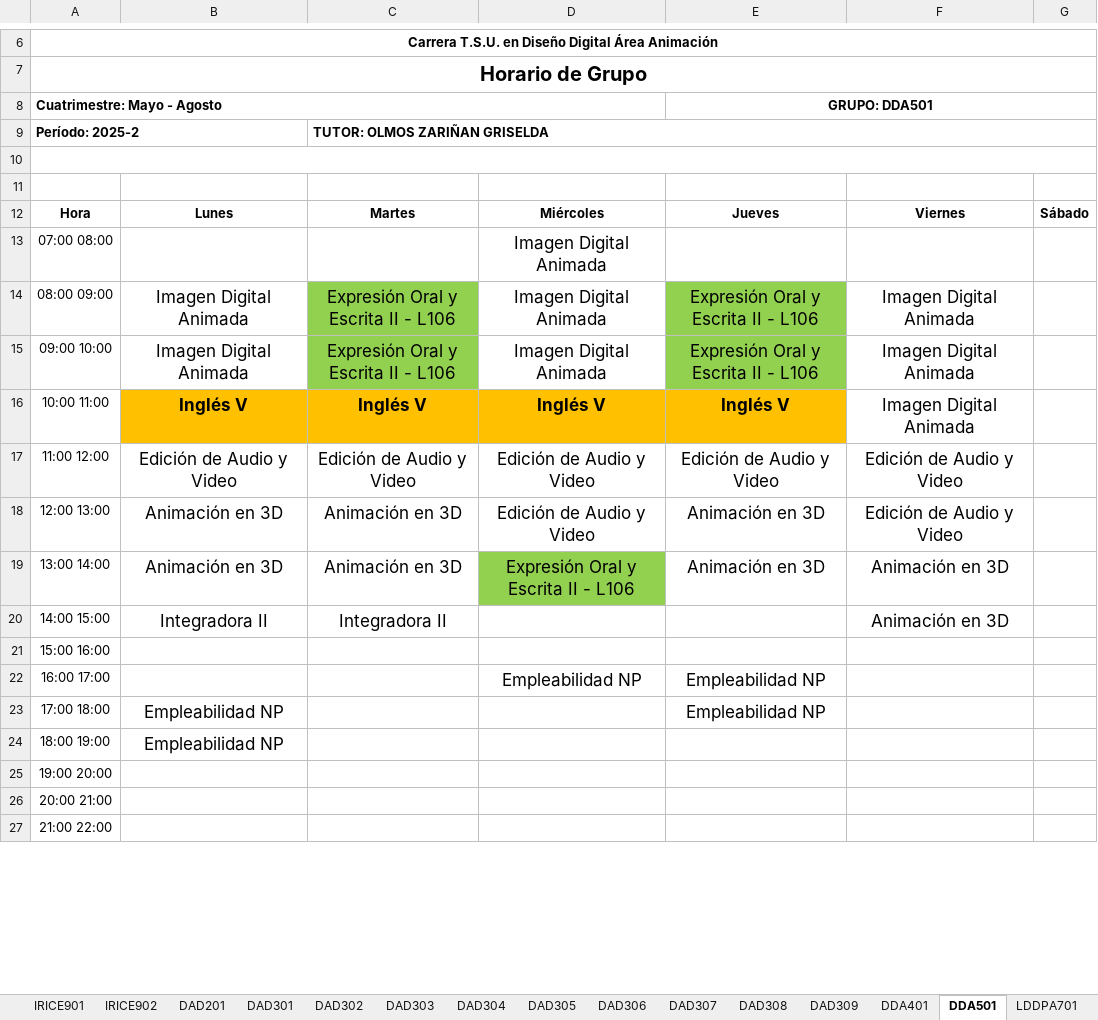
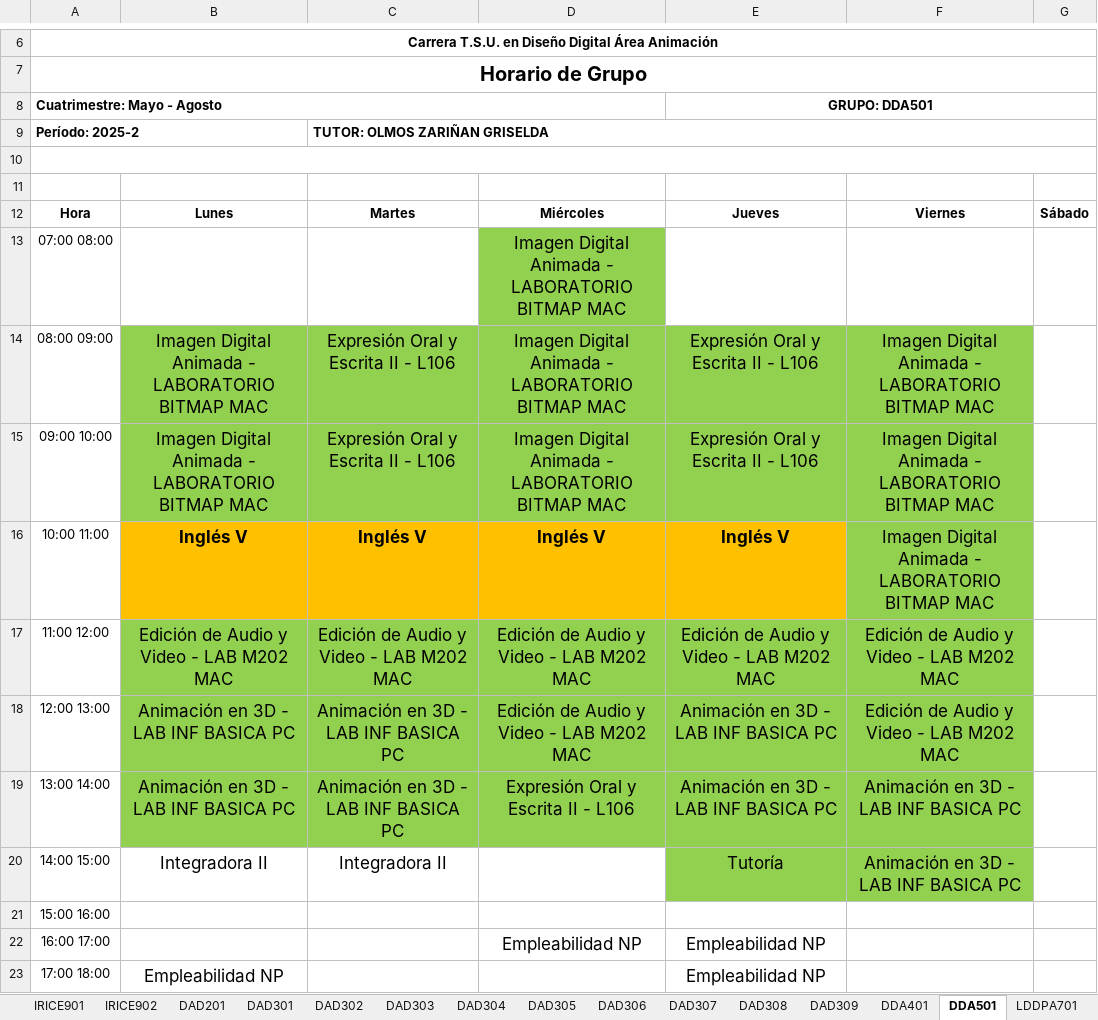
Before and after one commit to hackuna885/carga2025_2, an Excel workbook: HGrupo_Tele_2025-2_080325.xlsx, sheet DDA501, drawn as a sheet; only a part is shown, gaps mark what is left out; the shorter side is filled out with more unchanged rows; values as stored, in another font and other column widths than the file's, no borders; charts and pictures not drawn; the diff names each change by its address in the sheet, - before the commit and + after, or states it on an @@ line.

```diff
--- a/HGrupo_Tele_2025-2_080325.xlsx (sheet DDA501)
+++ b/HGrupo_Tele_2025-2_080325.xlsx (sheet DDA501)
-D13:D15: Imagen Digital Animada
+D13:D15: Imagen Digital Animada - LABORATORIO BITMAP MAC
-D13:D15 fill: none
+D13:D15 fill: #92D050
-B14:B15: Imagen Digital Animada
+B14:B15: Imagen Digital Animada - LABORATORIO BITMAP MAC
-B14:B15 fill: none
+B14:B15 fill: #92D050
-F14:F16: Imagen Digital Animada
+F14:F16: Imagen Digital Animada - LABORATORIO BITMAP MAC
-F14:F16 fill: none
+F14:F16 fill: #92D050
-B17: Edición de Audio y Video
+B17: Edición de Audio y Video - LAB M202 MAC
-B17:F18 fill: none
+B17:F18 fill: #92D050
-C17: Edición de Audio y Video
+C17: Edición de Audio y Video - LAB M202 MAC
-D17:D18: Edición de Audio y Video
+D17:D18: Edición de Audio y Video - LAB M202 MAC
-E17 (GRUPO: DDA501): Edición de Audio y Video
+E17 (GRUPO: DDA501): Edición de Audio y Video - LAB M202 MAC
-F17:F18: Edición de Audio y Video
+F17:F18: Edición de Audio y Video - LAB M202 MAC
-B18:B19: Animación en 3D
+B18:B19: Animación en 3D - LAB INF BASICA PC
-C18:C19: Animación en 3D
+C18:C19: Animación en 3D - LAB INF BASICA PC
-E18:E19 (GRUPO: DDA501): Animación en 3D
+E18:E19 (GRUPO: DDA501): Animación en 3D - LAB INF BASICA PC
-B19:C19 fill: none
+B19:C19 fill: #92D050
-E19:F20 fill: none
+E19:F20 fill: #92D050
-F19:F20: Animación en 3D
+F19:F20: Animación en 3D - LAB INF BASICA PC
-E20 (GRUPO: DDA501): (empty)
+E20 (GRUPO: DDA501): Tutoría
```
Also changed, not shown: sheet IRD301, sheet IRD302, sheet CD301, sheet DAD306, sheet DAD307, sheet LDDPA1001, 18 more sheets, HORARIOS DE AULAS Y LABORATORIOS 08092024 2024-3.xlsx.
